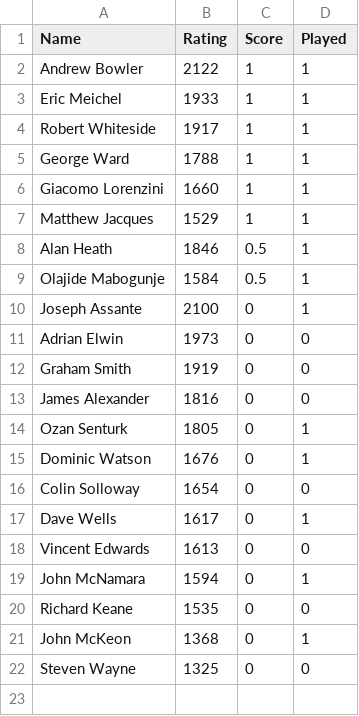
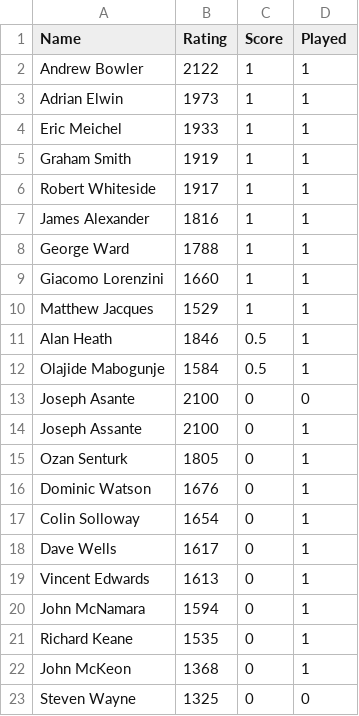
Before and after one commit to MiltonKeynesChessClub/clubwebsite, a CSV file: _data/results/internal/2026/openswiss/players.csv, drawn as a sheet.

```diff
--- a/_data/results/internal/2026/openswiss/players.csv
+++ b/_data/results/internal/2026/openswiss/players.csv
@@ -2,4 +2,7 @@ Name,Rating,Score,Played
 Andrew Bowler,2122,1,1
+Adrian Elwin,1973,1,1
 Eric Meichel,1933,1,1
+Graham Smith,1919,1,1
 Robert Whiteside,1917,1,1
+James Alexander,1816,1,1
 George Ward,1788,1,1
@@ -9,13 +12,11 @@ Alan Heath,1846,0.5,1
 Olajide Mabogunje,1584,0.5,1
+Joseph Asante,2100,0,0
 Joseph Assante,2100,0,1
-Adrian Elwin,1973,0,0
-Graham Smith,1919,0,0
-James Alexander,1816,0,0
 Ozan Senturk,1805,0,1
 Dominic Watson,1676,0,1
-Colin Solloway,1654,0,0
+Colin Solloway,1654,0,1
 Dave Wells,1617,0,1
-Vincent Edwards,1613,0,0
+Vincent Edwards,1613,0,1
 John McNamara,1594,0,1
-Richard Keane,1535,0,0
+Richard Keane,1535,0,1
 John McKeon,1368,0,1
```
Also changed, not shown: _data/results/internal/2026/openswiss/pairings.csv, _data/results/internal/2026/u1800swiss/pairings.csv, 2 other files.
